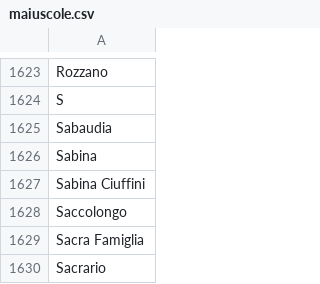
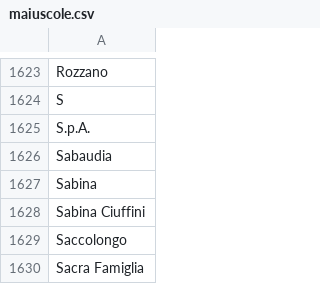
Before and after one commit to fabiusai/WhatsappCopy, a CSV file: maiuscole.csv, drawn as a sheet; only a part is shown, gaps mark what is left out; the shorter side is filled out with more unchanged rows; the diff names each change by its address in the sheet, - before the commit and + after, or states it on an @@ line.

Commit message:
Update maiuscole.csv

```diff
--- a/maiuscole.csv
+++ b/maiuscole.csv
+row 1625: S.p.A.
```
